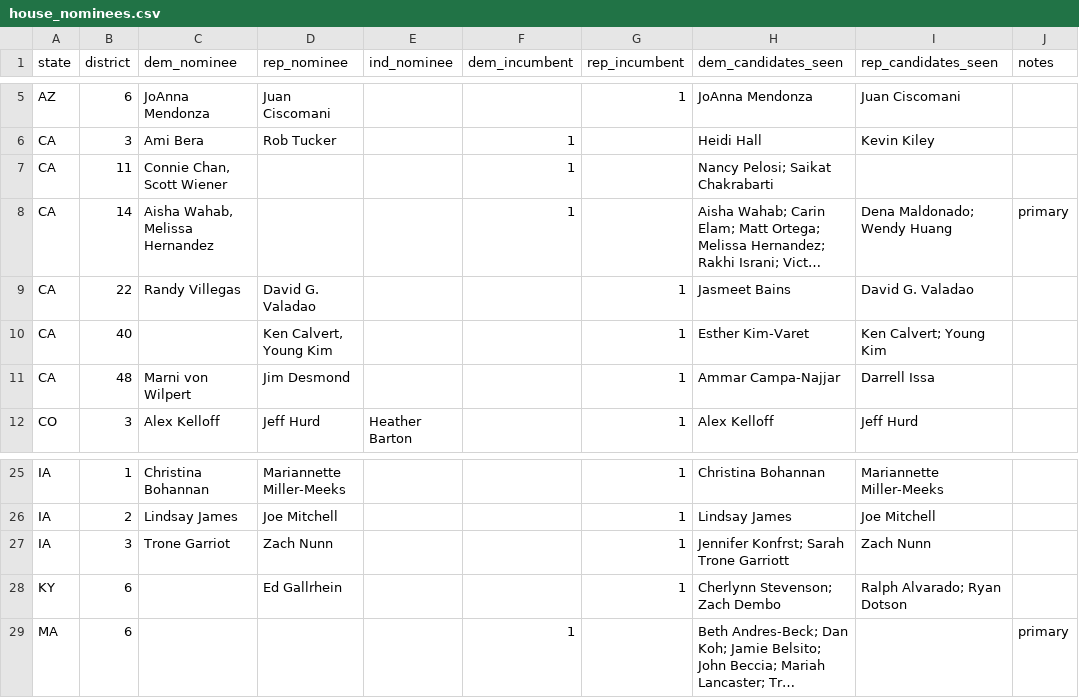
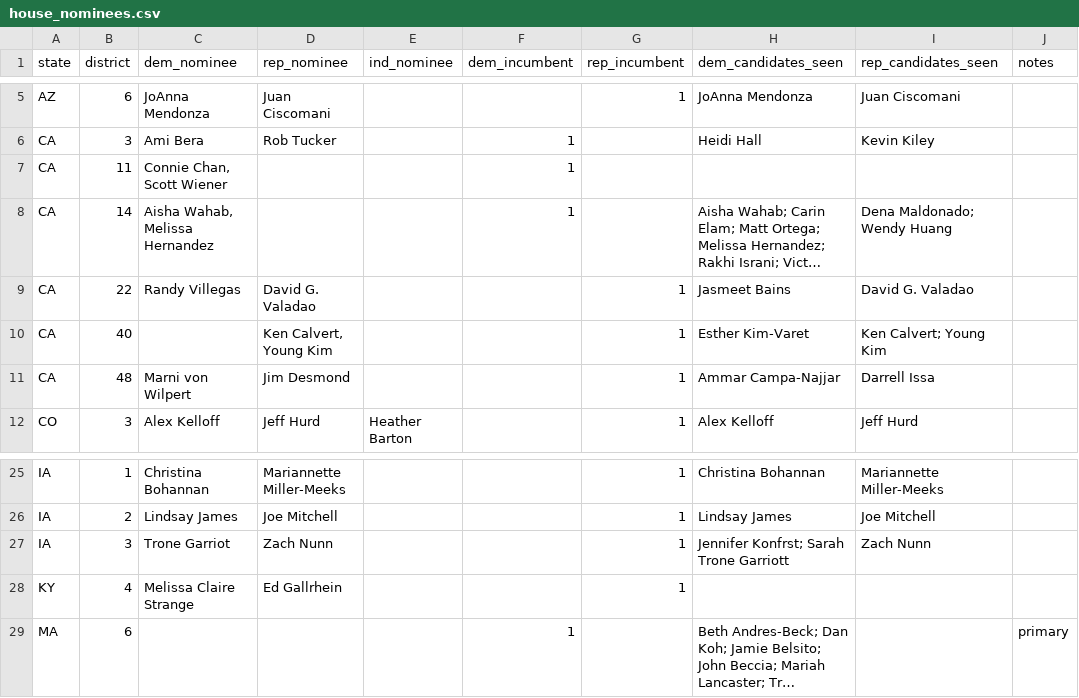
Before and after one commit to Sdlerm/2026midtetermelection_predictor_SQLPy, a CSV file: data/house_nominees.csv, drawn as a sheet; only a part is shown, gaps mark what is left out; long unchanged cells end in …; the diff names each change by its address in the sheet, - before the commit and + after, or states it on an @@ line.

```diff
--- a/data/house_nominees.csv
+++ b/data/house_nominees.csv
-H7 (dem_candidates_seen): Nancy Pelosi; Saikat Chakrabarti
+H7 (dem_candidates_seen): (empty)
-J8 (notes): primary
+J8 (notes): (empty)
-B28 (district): 6
+B28 (district): 4
-C28 (dem_nominee): (empty)
+C28 (dem_nominee): Melissa Claire Strange
-H28 (dem_candidates_seen): Cherlynn Stevenson; Zach Dembo
+H28 (dem_candidates_seen): (empty)
-I28 (rep_candidates_seen): Ralph Alvarado; Ryan Dotson
+I28 (rep_candidates_seen): (empty)
```
Also changed, not shown: data/senate_nominees.csv, 4 other files.
